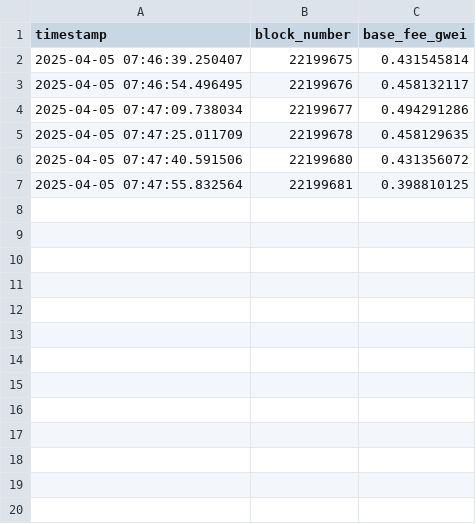
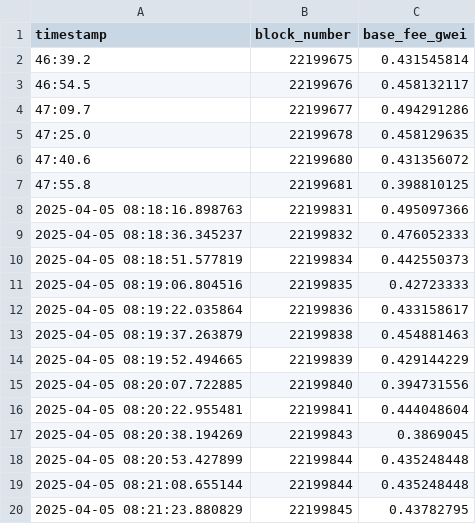
Before and after one commit to srujan911/gas-fee-predictor, a CSV file: data/gas_fees.csv, drawn as a sheet; only a part is shown; the diff covers the shown part only.

```diff
--- a/data/gas_fees.csv
+++ b/data/gas_fees.csv
@@ -1,7 +1,20 @@
 timestamp,block_number,base_fee_gwei
-2025-04-05 07:46:39.250407,22199675,0.431545814
-2025-04-05 07:46:54.496495,22199676,0.458132117
-2025-04-05 07:47:09.738034,22199677,0.494291286
-2025-04-05 07:47:25.011709,22199678,0.458129635
-2025-04-05 07:47:40.591506,22199680,0.431356072
-2025-04-05 07:47:55.832564,22199681,0.398810125
+46:39.2,22199675,0.431545814
+46:54.5,22199676,0.458132117
+47:09.7,22199677,0.494291286
+47:25.0,22199678,0.458129635
+47:40.6,22199680,0.431356072
+47:55.8,22199681,0.398810125
+2025-04-05 08:18:16.898763,22199831,0.495097366
+2025-04-05 08:18:36.345237,22199832,0.476052333
+2025-04-05 08:18:51.577819,22199834,0.442550373
+2025-04-05 08:19:06.804516,22199835,0.42723333
+2025-04-05 08:19:22.035864,22199836,0.433158617
+2025-04-05 08:19:37.263879,22199838,0.454881463
+2025-04-05 08:19:52.494665,22199839,0.429144229
+2025-04-05 08:20:07.722885,22199840,0.394731556
+2025-04-05 08:20:22.955481,22199841,0.444048604
+2025-04-05 08:20:38.194269,22199843,0.3869045
+2025-04-05 08:20:53.427899,22199844,0.435248448
+2025-04-05 08:21:08.655144,22199844,0.435248448
+2025-04-05 08:21:23.880829,22199845,0.43782795
```
Also changed, not shown: 11 added rows elsewhere in this file, 2 other files.
